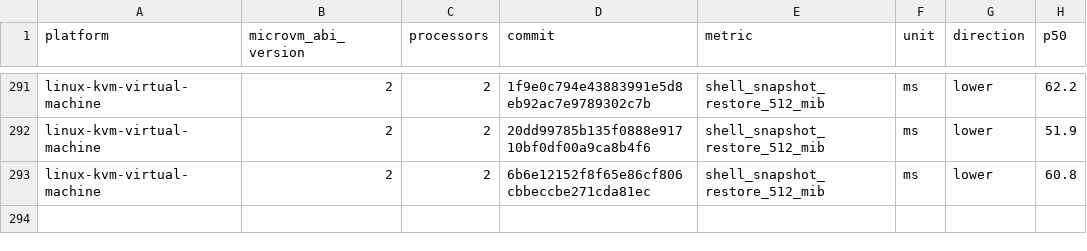
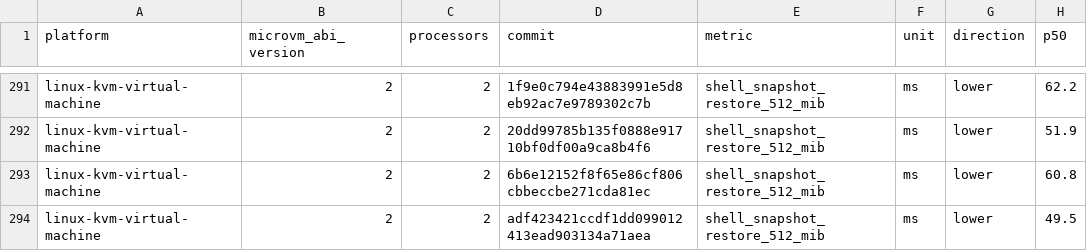
Before and after one commit to Jbansal2/nvx, a CSV file: data/linux-kvm-virtual-machine-microvm-v2-2vcpu.csv, drawn as a sheet; only a part is shown, gaps mark what is left out; the diff names each change by its address in the sheet, - before the commit and + after, or states it on an @@ line.

```diff
--- a/data/linux-kvm-virtual-machine-microvm-v2-2vcpu.csv
+++ b/data/linux-kvm-virtual-machine-microvm-v2-2vcpu.csv
+row 294: linux-kvm-virtual-machine | 2 | 2 | adf423421ccdf1dd099012413ead903134a71aea | shell_snapshot_restore_512_mib | ms | lower | 49.5
```
Also changed, not shown: data/linux-mshv-virtual-machine-microvm-v2-2vcpu.csv, data/linux-mshv-virtual-machine-microvm-v2-8vcpu.csv, 9 other files.
